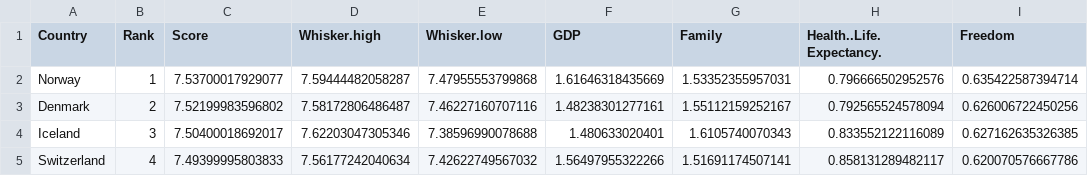
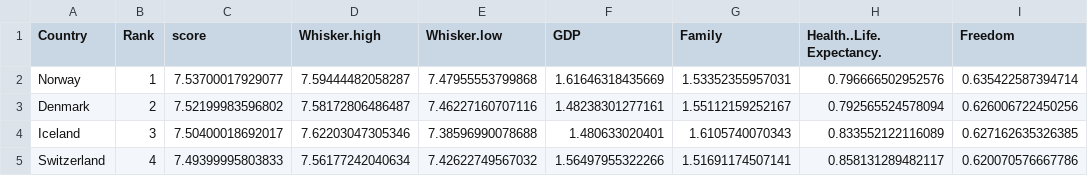
Before and after one commit to Nordin11/DataProcessing-Homework, a CSV file: Homework/week_6_7/world-happiness.csv, drawn as a sheet; only a part is shown; the diff names each change by its address in the sheet, - before the commit and + after, or states it on an @@ line.

```diff
--- a/Homework/week_6_7/world-happiness.csv
+++ b/Homework/week_6_7/world-happiness.csv
-C1: Score
+C1: score
```
Also changed, not shown: 1 other file.
